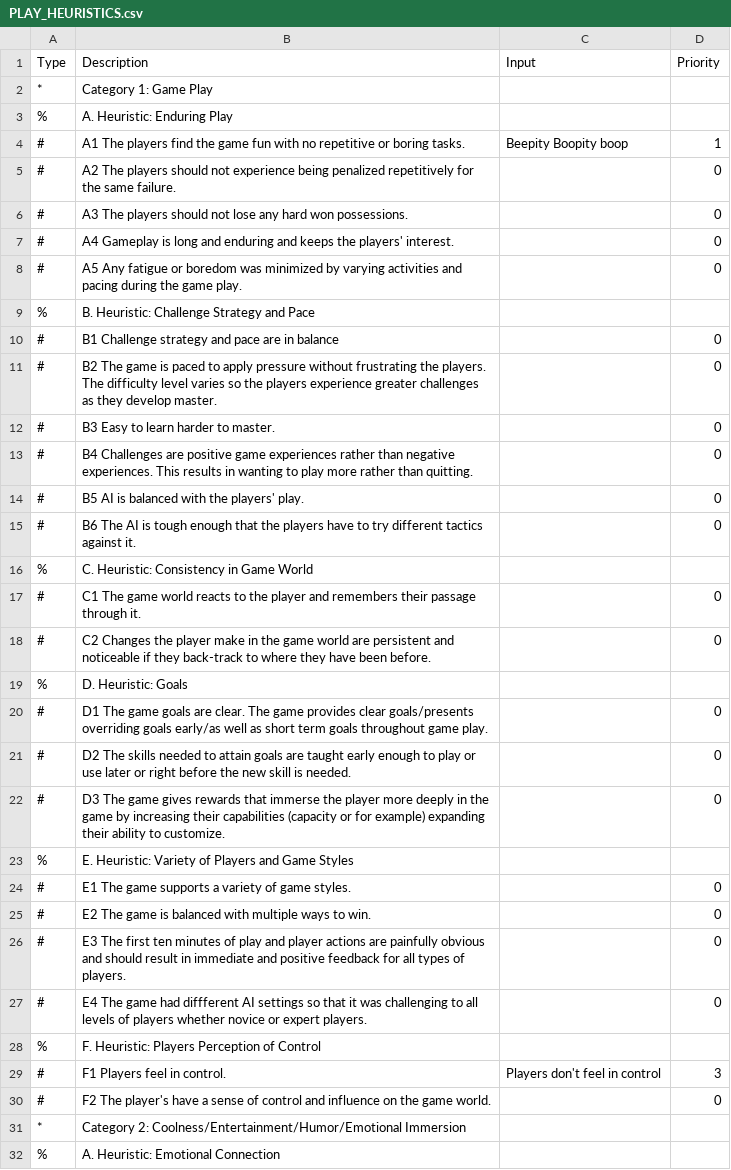
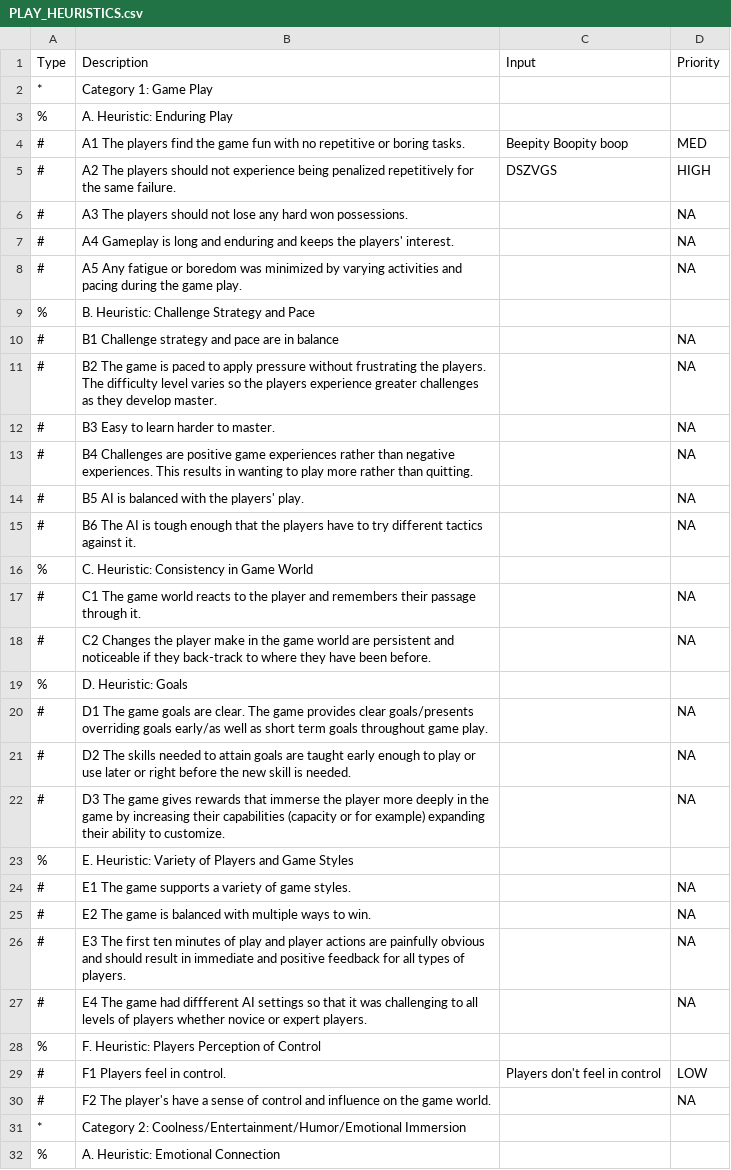
Before and after one commit to gebalassa/pathosplus, a CSV file: Unity/PathOS/Assets/EvaluationFiles/PLAY_HEURISTICS.csv, drawn as a sheet; only a part is shown; the diff covers the shown part only.

```diff
--- a/Unity/PathOS/Assets/EvaluationFiles/PLAY_HEURISTICS.csv
+++ b/Unity/PathOS/Assets/EvaluationFiles/PLAY_HEURISTICS.csv
@@ -3,29 +3,29 @@ Type, Description, Input, Priority
 %,A. Heuristic: Enduring Play
-#,A1 The players find the game fun with no repetitive or boring tasks.,Beepity Boopity boop,1
-#,A2 The players should not experience being penalized repetitively for the same failure. , ,0
-#,A3 The players should not lose any hard won possessions., ,0
-#,A4 Gameplay is long and enduring and keeps the players' interest., ,0
-#,A5 Any fatigue or boredom was minimized by varying activities and pacing during the game play., ,0
+#,A1 The players find the game fun with no repetitive or boring tasks.,Beepity Boopity boop,MED
+#,A2 The players should not experience being penalized repetitively for the same failure. ,DSZVGS,HIGH
+#,A3 The players should not lose any hard won possessions., ,NA
+#,A4 Gameplay is long and enduring and keeps the players' interest., ,NA
+#,A5 Any fatigue or boredom was minimized by varying activities and pacing during the game play., ,NA
 %,B. Heuristic: Challenge Strategy and Pace
-#,B1 Challenge strategy and pace are in balance, ,0
-#,B2 The game is paced to apply pressure without frustrating the players. The difficulty level varies so the players experience greater challenges as they develop master., ,0
-#,B3 Easy to learn harder to master. , ,0
-#,B4 Challenges are positive game experiences rather than negative experiences. This results in wanting to play more rather than quitting. , ,0
-#,B5 AI is balanced with the players' play., ,0
-#,B6 The AI is tough enough that the players have to try different tactics against it., ,0
+#,B1 Challenge strategy and pace are in balance, ,NA
+#,B2 The game is paced to apply pressure without frustrating the players. The difficulty level varies so the players experience greater challenges as they develop master., ,NA
+#,B3 Easy to learn harder to master. , ,NA
+#,B4 Challenges are positive game experiences rather than negative experiences. This results in wanting to play more rather than quitting. , ,NA
+#,B5 AI is balanced with the players' play., ,NA
+#,B6 The AI is tough enough that the players have to try different tactics against it., ,NA
 %,C. Heuristic: Consistency in Game World
-#,C1 The game world reacts to the player and remembers their passage through it. , ,0
-#,C2 Changes the player make in the game world are persistent and noticeable if they back-track to where they have been before., ,0
+#,C1 The game world reacts to the player and remembers their passage through it. , ,NA
+#,C2 Changes the player make in the game world are persistent and noticeable if they back-track to where they have been before., ,NA
 %,D. Heuristic: Goals
-#,D1 The game goals are clear. The game provides clear goals/presents overriding goals early/as well as short term goals throughout game play., ,0
-#,D2 The skills needed to attain goals are taught early enough to play or use later or right before the new skill is needed. , ,0
-#,D3 The game gives rewards that immerse the player more deeply in the game  by increasing their capabilities (capacity or for example) expanding their ability to customize. , ,0
+#,D1 The game goals are clear. The game provides clear goals/presents overriding goals early/as well as short term goals throughout game play., ,NA
+#,D2 The skills needed to attain goals are taught early enough to play or use later or right before the new skill is needed. , ,NA
+#,D3 The game gives rewards that immerse the player more deeply in the game  by increasing their capabilities (capacity or for example) expanding their ability to customize. , ,NA
 %,E. Heuristic: Variety of Players and Game Styles
-#,E1 The game supports a variety of game styles., ,0
-#,E2 The game is balanced with multiple ways to win., ,0
-#,E3 The first ten minutes of play and player actions are painfully obvious and should result in immediate and positive feedback for all types of players., ,0
-#,E4 The game had diffferent AI settings so that it was challenging to all levels of players whether novice or expert players. , ,0
+#,E1 The game supports a variety of game styles., ,NA
+#,E2 The game is balanced with multiple ways to win., ,NA
+#,E3 The first ten minutes of play and player actions are painfully obvious and should result in immediate and positive feedback for all types of players., ,NA
+#,E4 The game had diffferent AI settings so that it was challenging to all levels of players whether novice or expert players. , ,NA
 %,F. Heuristic: Players Perception of Control
-#,F1 Players feel in control.,Players don't feel in control,3
-#,F2 The player's have a sense of control and influence on the game world., ,0
+#,F1 Players feel in control.,Players don't feel in control,LOW
+#,F2 The player's have a sense of control and influence on the game world., ,NA
 *,Category 2: Coolness/Entertainment/Humor/Emotional Immersion
```
Also changed, not shown: 28 edited cells elsewhere in this file, Unity/PathOS/Assets/EvaluationFiles/NIELSEN.csv, Unity/PathOS/Assets/EvaluationFiles/NIELSEN_TEMPLATE.csv, 8 other files.
